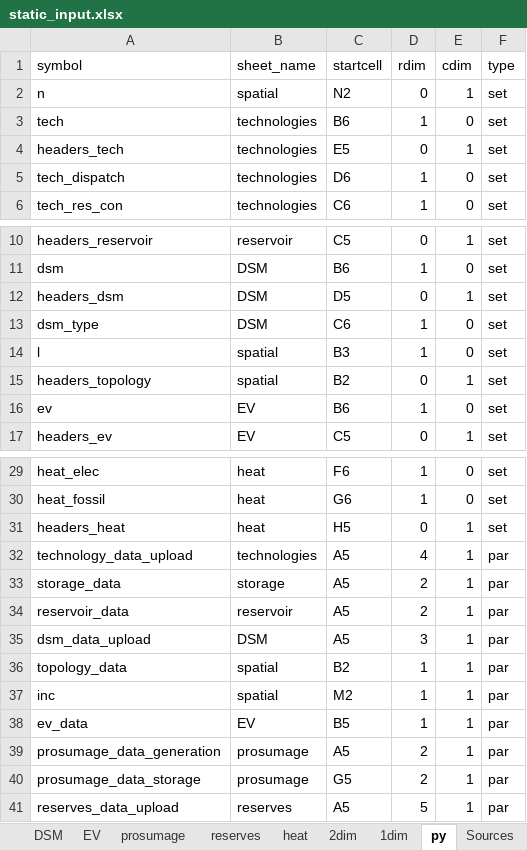
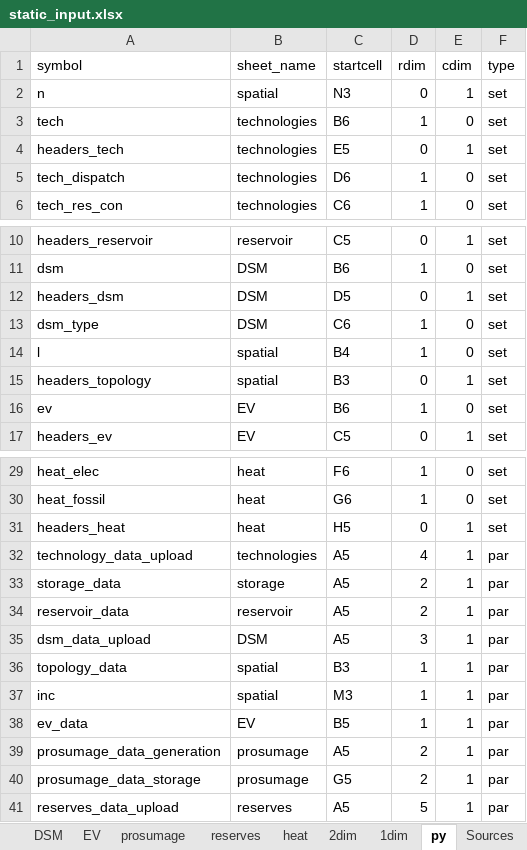
Before and after one commit to ElsevierSoftwareX/SOFTX_2020_75, an Excel workbook: dieterpy/templates/data_input/static_input.xlsx, sheet py, drawn as a sheet; only a part is shown, gaps mark what is left out; values as stored, in another font and other column widths than the file's, no borders; the diff names each change by its address in the sheet, - before the commit and + after, or states it on an @@ line.

```diff
--- a/dieterpy/templates/data_input/static_input.xlsx (sheet py)
+++ b/dieterpy/templates/data_input/static_input.xlsx (sheet py)
-C2 (startcell): N2
+C2 (startcell): N3
-C14 (startcell): B3
+C14 (startcell): B4
-C15 (startcell): B2
+C15 (startcell): B3
-C36 (startcell): B2
+C36 (startcell): B3
-C37 (startcell): M2
+C37 (startcell): M3
```
Also changed, not shown: sheet spatial.
